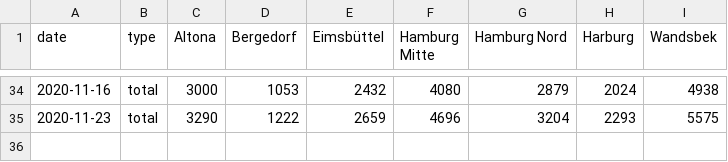
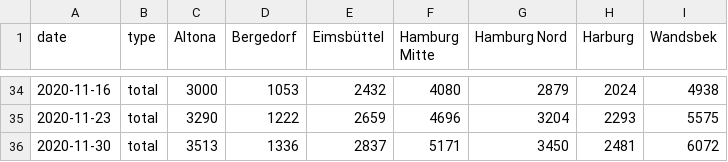
Before and after one commit to b3orn/corona-hamburg, a CSV file: corona-hamburg.csv, drawn as a sheet; only a part is shown, gaps mark what is left out.

```diff
--- a/corona-hamburg.csv
+++ b/corona-hamburg.csv
@@ -35 +35,2 @@ date,type,Altona,Bergedorf,Eimsbüttel,Hamburg Mitte,Hamburg Nord,Harburg,Wandsb
 2020-11-23,total,3290,1222,2659,4696,3204,2293,5575
+2020-11-30,total,3513,1336,2837,5171,3450,2481,6072
```
Also changed, not shown: corona-hamburg-daily.csv, 1 other file.
